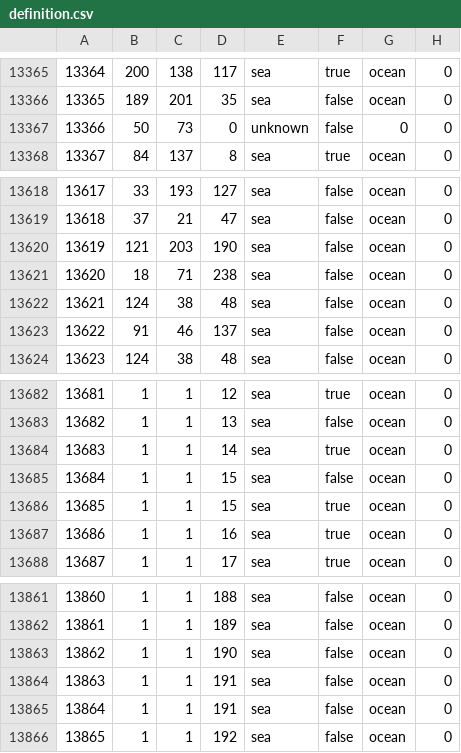
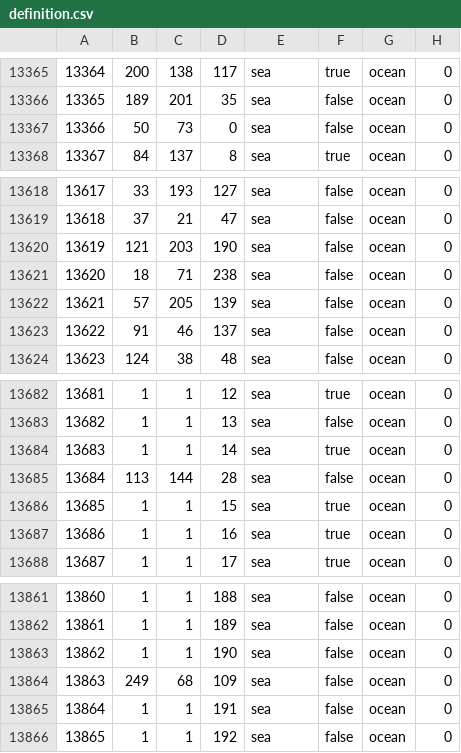
Before and after one commit to Commander333/Full-World-Map-Mod, a CSV file: TEST_MAP/map/definition.csv, drawn as a sheet; only a part is shown, gaps mark what is left out; the diff covers the shown part only.

```diff
--- a/TEST_MAP/map/definition.csv
+++ b/TEST_MAP/map/definition.csv
@@ -13366,3 +13366,3 @@
 13365;189;201;35;sea;false;ocean;0
-13366;50;73;0;unknown;false;0;0
+13366;50;73;0;sea;false;ocean;0
 13367;84;137;8;sea;true;ocean;0
@@ -13621,3 +13621,3 @@
 13620;18;71;238;sea;false;ocean;0
-13621;124;38;48;sea;false;ocean;0
+13621;57;205;139;sea;false;ocean;0
 13622;91;46;137;sea;false;ocean;0
@@ -13684,3 +13684,3 @@
 13683;1;1;14;sea;true;ocean;0
-13684;1;1;15;sea;false;ocean;0
+13684;113;144;28;sea;false;ocean;0
 13685;1;1;15;sea;true;ocean;0
@@ -13863,3 +13863,3 @@
 13862;1;1;190;sea;false;ocean;0
-13863;1;1;191;sea;false;ocean;0
+13863;249;68;109;sea;false;ocean;0
 13864;1;1;191;sea;false;ocean;0
```
Also changed, not shown: 1 added row and 33 edited cells elsewhere in this file, 7 other files.
